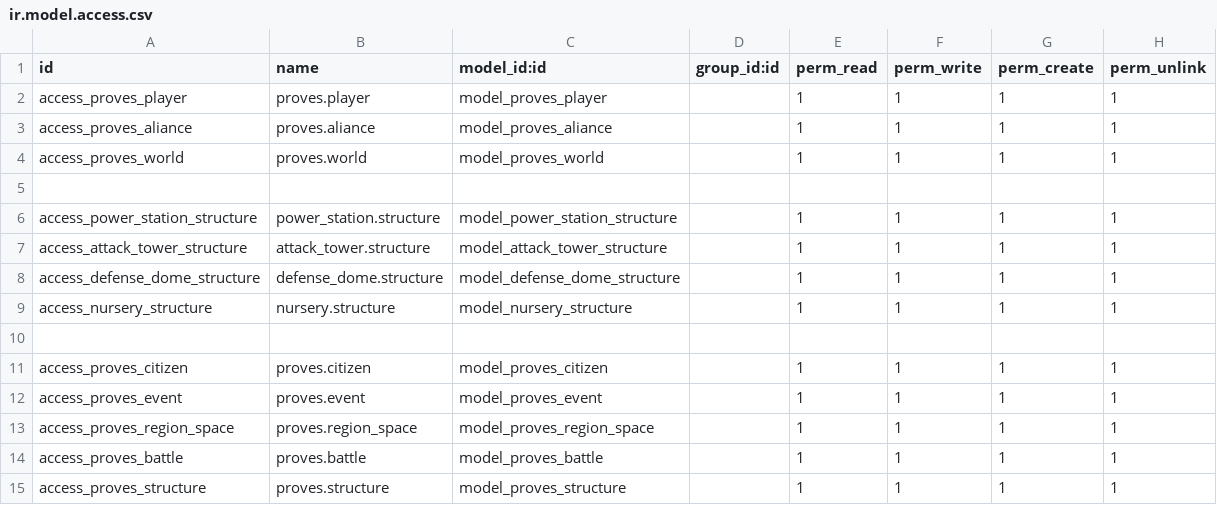
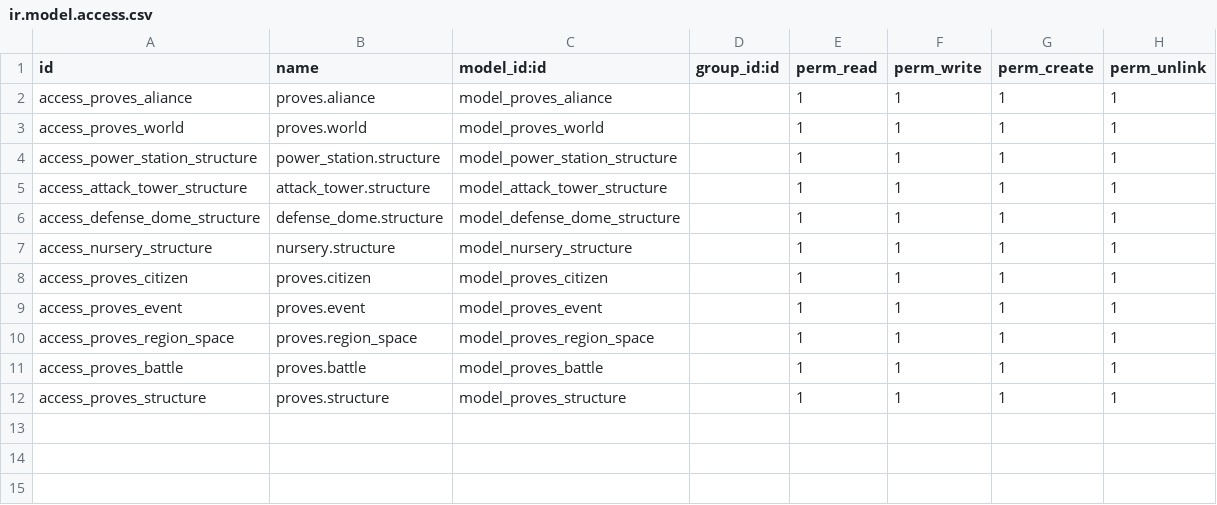
Before and after one commit to aronkjk/Odoo, a CSV file: modules/proves/security/ir.model.access.csv, drawn as a sheet; the diff names each change by its address in the sheet, - before the commit and + after, or states it on an @@ line.

```diff
--- a/modules/proves/security/ir.model.access.csv
+++ b/modules/proves/security/ir.model.access.csv
-row 2: access_proves_player | proves.player | model_proves_player |  | 1 | 1 | 1 | 1
-row 5: (empty)
-row 10: (empty)
```
Also changed, not shown: 7 other files.
